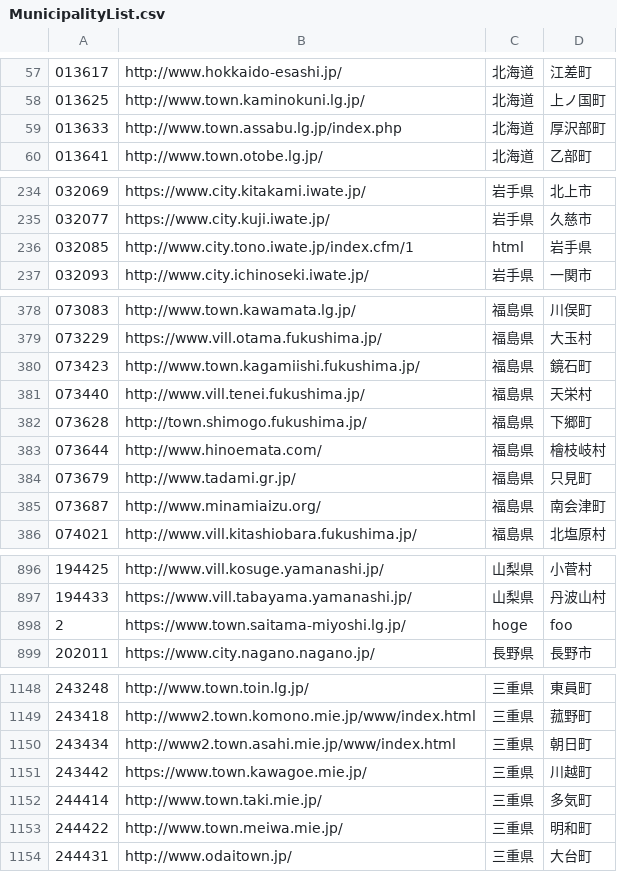
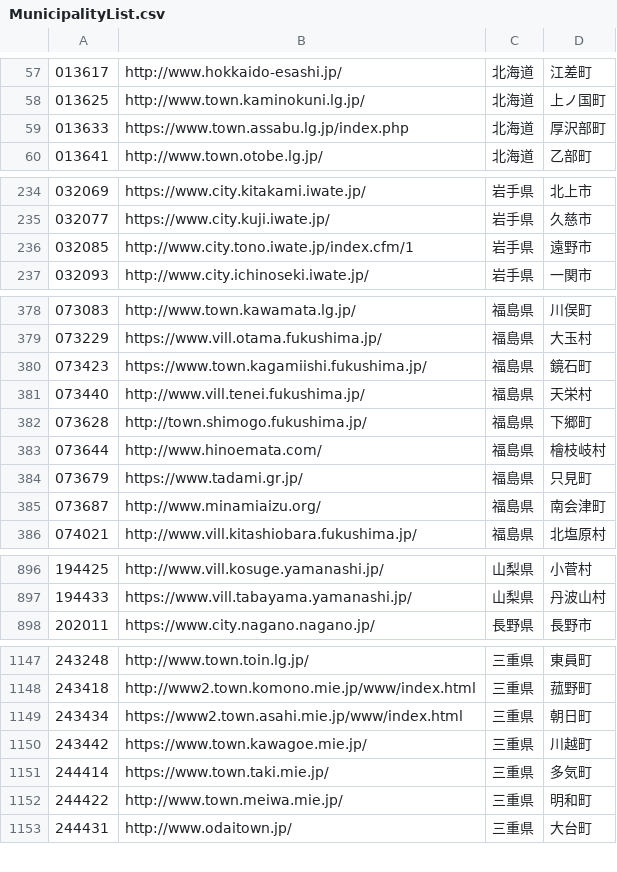
Before and after one commit to Sturnus-cineraceus/MunicipalityList, a CSV file: MunicipalityList.csv, drawn as a sheet; only a part is shown, gaps mark what is left out; the diff covers the shown part only.

Commit message:
間違いデータ修正と、最新の取得データ反映

```diff
--- a/MunicipalityList.csv
+++ b/MunicipalityList.csv
@@ -58,3 +58,3 @@
 013625,http://www.town.kaminokuni.lg.jp/,北海道,上ノ国町
-013633,http://www.town.assabu.lg.jp/index.php,北海道,厚沢部町
+013633,https://www.town.assabu.lg.jp/index.php,北海道,厚沢部町
 013641,http://www.town.otobe.lg.jp/,北海道,乙部町
@@ -235,3 +235,3 @@
 032077,https://www.city.kuji.iwate.jp/,岩手県,久慈市
-032085,http://www.city.tono.iwate.jp/index.cfm/1,html,岩手県
+032085,http://www.city.tono.iwate.jp/index.cfm/1,岩手県,遠野市
 032093,http://www.city.ichinoseki.iwate.jp/,岩手県,一関市
@@ -379,3 +379,3 @@
 073229,https://www.vill.otama.fukushima.jp/,福島県,大玉村
-073423,http://www.town.kagamiishi.fukushima.jp/,福島県,鏡石町
+073423,https://www.town.kagamiishi.fukushima.jp/,福島県,鏡石町
 073440,http://www.vill.tenei.fukushima.jp/,福島県,天栄村
@@ -383,3 +383,3 @@
 073644,http://www.hinoemata.com/,福島県,檜枝岐村
-073679,http://www.tadami.gr.jp/,福島県,只見町
+073679,https://www.tadami.gr.jp/,福島県,只見町
 073687,http://www.minamiaizu.org/,福島県,南会津町
@@ -897,3 +897,2 @@
 194433,https://www.vill.tabayama.yamanashi.jp/,山梨県,丹波山村
-2,https://www.town.saitama-miyoshi.lg.jp/,hoge,foo
 202011,https://www.city.nagano.nagano.jp/,長野県,長野市
@@ -1149,5 +1148,5 @@
 243418,http://www2.town.komono.mie.jp/www/index.html,三重県,菰野町
-243434,http://www2.town.asahi.mie.jp/www/index.html,三重県,朝日町
+243434,https://www2.town.asahi.mie.jp/www/index.html,三重県,朝日町
 243442,https://www.town.kawagoe.mie.jp/,三重県,川越町
-244414,http://www.town.taki.mie.jp/,三重県,多気町
+244414,https://www.town.taki.mie.jp/,三重県,多気町
 244422,http://www.town.meiwa.mie.jp/,三重県,明和町
```
Also changed, not shown: 8 edited cells elsewhere in this file.
